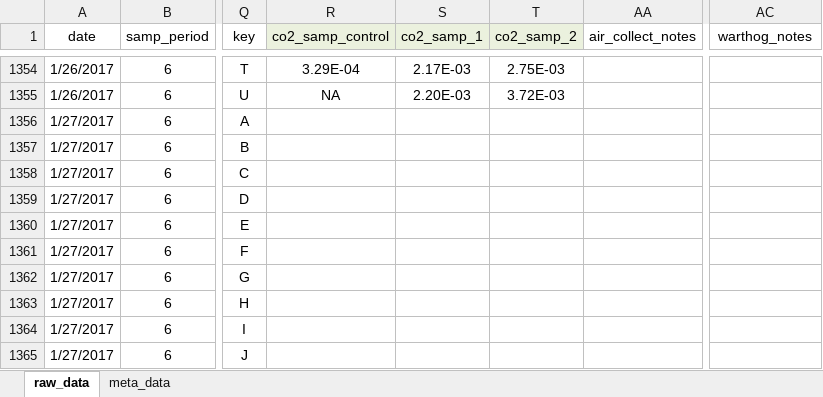
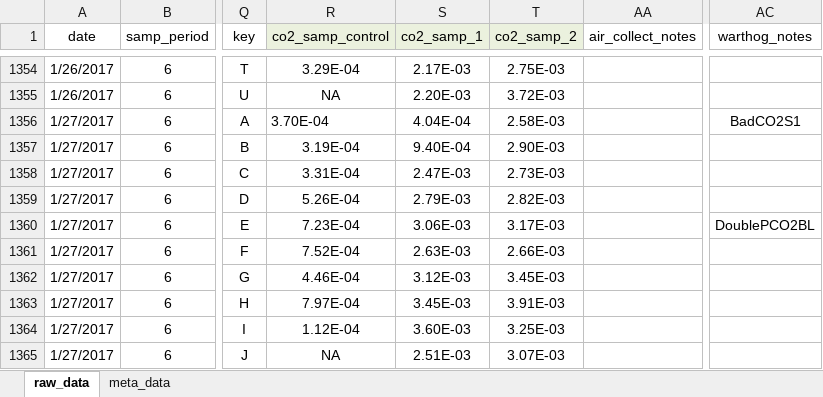
Before and after one commit to daniel1noble/smrrxn, an Excel workbook: data/ldeli_integrate.xlsx, sheet raw_data, drawn as a sheet; only a part is shown, gaps mark what is left out; values as stored, in another font and other column widths than the file's, no borders; the diff covers the shown part only; the diff names each change by its address in the sheet, - before the commit and + after, or states it on an @@ line.

Commit message:
T1 27/1/17 integrate done

```diff
--- a/data/ldeli_integrate.xlsx (sheet raw_data)
+++ b/data/ldeli_integrate.xlsx (sheet raw_data)
-R1356 (co2_samp_control): (empty)
+R1356 (co2_samp_control): 3.70E-04
-S1356 (co2_samp_1): (empty)
+S1356 (co2_samp_1): 4.04E-04
-T1356 (co2_samp_2): (empty)
+T1356 (co2_samp_2): 2.58E-03
-AC1356 (warthog_notes): (empty)
+AC1356 (warthog_notes): BadCO2S1
-R1357 (co2_samp_control): (empty)
+R1357 (co2_samp_control): 3.19E-04
-S1357 (co2_samp_1): (empty)
+S1357 (co2_samp_1): 9.40E-04
-T1357 (co2_samp_2): (empty)
+T1357 (co2_samp_2): 2.90E-03
-R1358 (co2_samp_control): (empty)
+R1358 (co2_samp_control): 3.31E-04
-S1358 (co2_samp_1): (empty)
+S1358 (co2_samp_1): 2.47E-03
-T1358 (co2_samp_2): (empty)
+T1358 (co2_samp_2): 2.73E-03
-R1359 (co2_samp_control): (empty)
+R1359 (co2_samp_control): 5.26E-04
-S1359 (co2_samp_1): (empty)
+S1359 (co2_samp_1): 2.79E-03
-T1359 (co2_samp_2): (empty)
+T1359 (co2_samp_2): 2.82E-03
-R1360 (co2_samp_control): (empty)
+R1360 (co2_samp_control): 7.23E-04
-S1360 (co2_samp_1): (empty)
+S1360 (co2_samp_1): 3.06E-03
-T1360 (co2_samp_2): (empty)
+T1360 (co2_samp_2): 3.17E-03
-AC1360 (warthog_notes): (empty)
+AC1360 (warthog_notes): DoublePCO2BL
-R1361 (co2_samp_control): (empty)
+R1361 (co2_samp_control): 7.52E-04
-S1361 (co2_samp_1): (empty)
+S1361 (co2_samp_1): 2.63E-03
-T1361 (co2_samp_2): (empty)
+T1361 (co2_samp_2): 2.66E-03
-R1362 (co2_samp_control): (empty)
+R1362 (co2_samp_control): 4.46E-04
-S1362 (co2_samp_1): (empty)
+S1362 (co2_samp_1): 3.12E-03
-T1362 (co2_samp_2): (empty)
+T1362 (co2_samp_2): 3.45E-03
-R1363 (co2_samp_control): (empty)
+R1363 (co2_samp_control): 7.97E-04
-S1363 (co2_samp_1): (empty)
+S1363 (co2_samp_1): 3.45E-03
-T1363 (co2_samp_2): (empty)
+T1363 (co2_samp_2): 3.91E-03
-R1364 (co2_samp_control): (empty)
+R1364 (co2_samp_control): 1.12E-04
-S1364 (co2_samp_1): (empty)
+S1364 (co2_samp_1): 3.60E-03
-T1364 (co2_samp_2): (empty)
+T1364 (co2_samp_2): 3.25E-03
-R1365 (co2_samp_control): (empty)
+R1365 (co2_samp_control): NA
-S1365 (co2_samp_1): (empty)
+S1365 (co2_samp_1): 2.51E-03
-T1365 (co2_samp_2): (empty)
+T1365 (co2_samp_2): 3.07E-03
```
Also changed, not shown: 34 edited cells elsewhere in this sheet.
